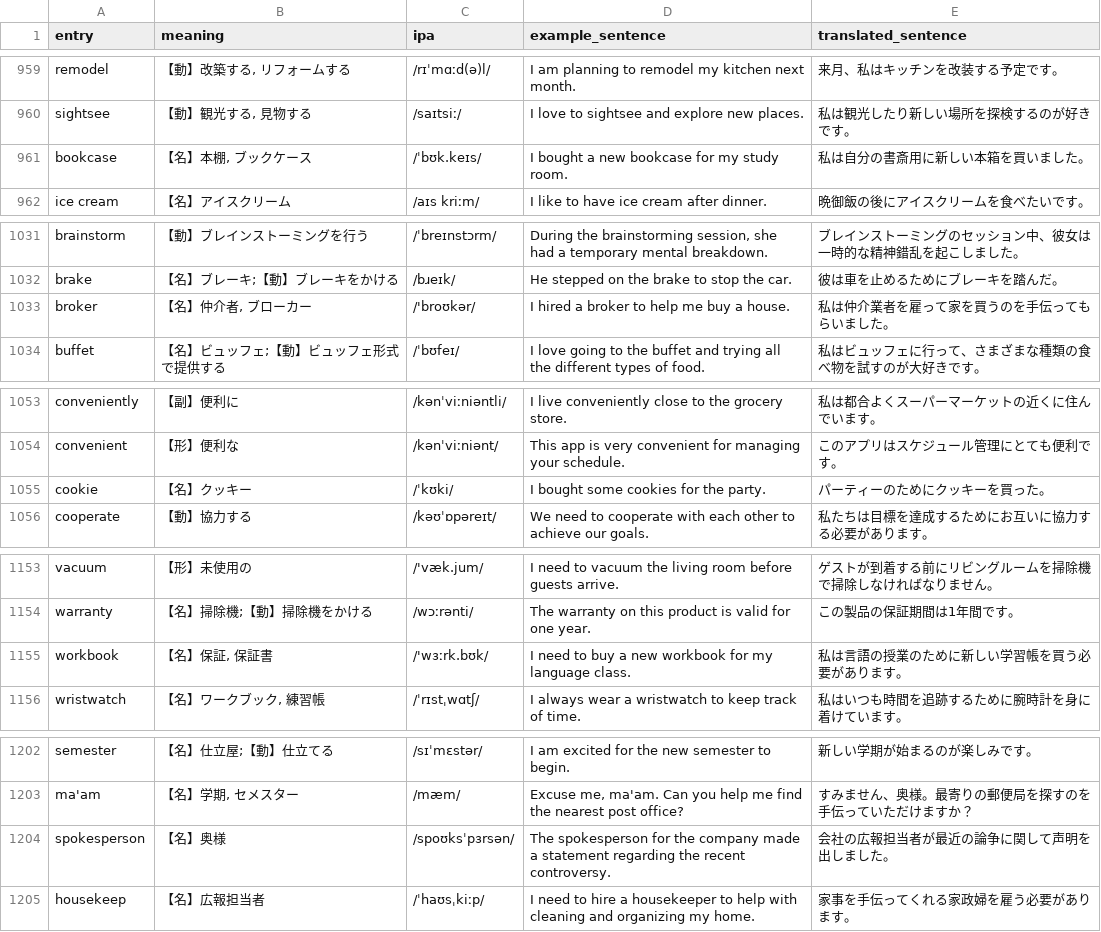
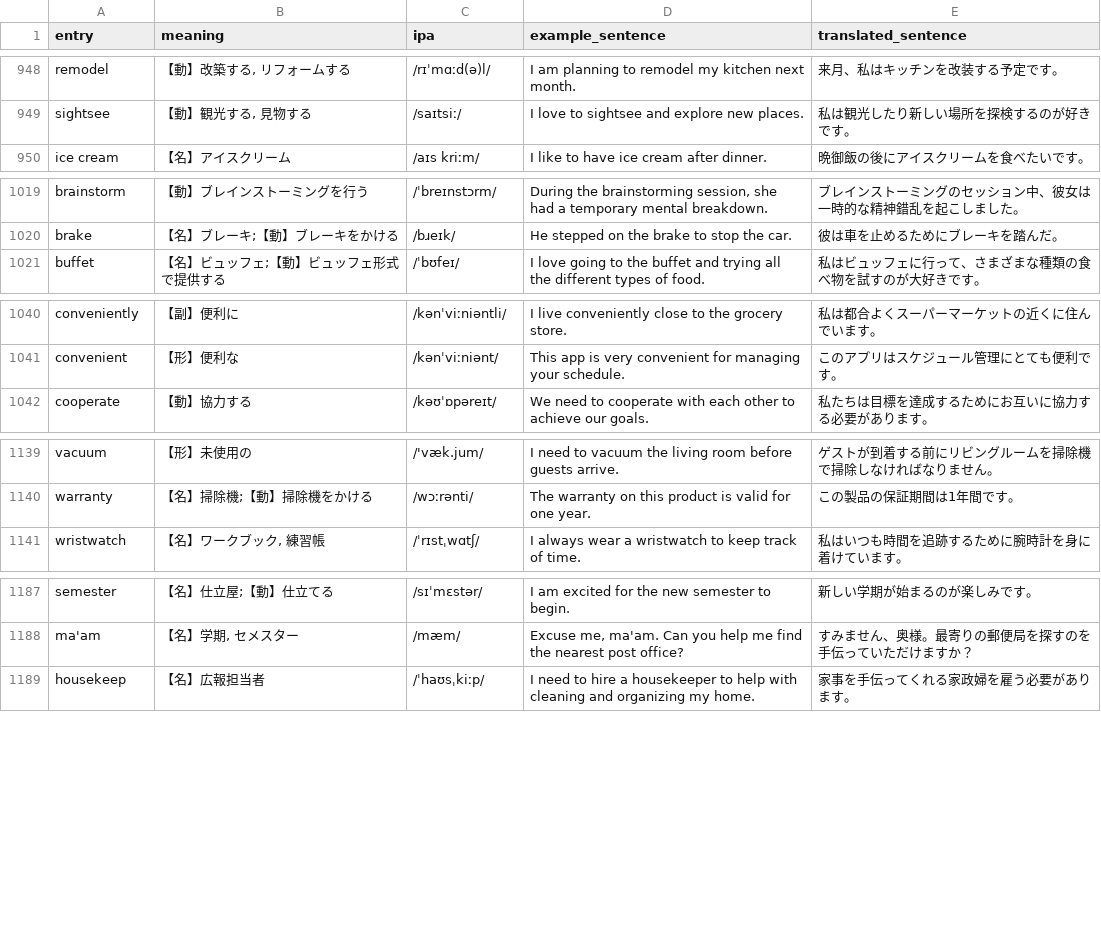
Before and after one commit to ryosukeaaaaa/WakeMeUp, a CSV file: WakeMeUp/TOEIC英単語.csv, drawn as a sheet; only a part is shown, gaps mark what is left out; the diff covers the shown part only.

```diff
--- a/WakeMeUp/TOEIC英単語.csv
+++ b/WakeMeUp/TOEIC英単語.csv
@@ -960,3 +949,2 @@ remodel,"【動】改築する, リフォームする",/rɪˈmɑːd(ə)l/,I am p
 sightsee,"【動】観光する, 見物する",/saɪtsiː/,I love to sightsee and explore new places.,私は観光したり新しい場所を探検するのが好きです。
-bookcase,"【名】本棚, ブックケース",/ˈbʊk.keɪs/,I bought a new bookcase for my study room.,私は自分の書斎用に新しい本箱を買いました。
 ice cream,【名】アイスクリーム,/aɪs kriːm/,I like to have ice cream after dinner.,晩御飯の後にアイスクリームを食べたいです。
@@ -1032,3 +1020,2 @@ brainstorm,【動】ブレインストーミングを行う,/ˈbreɪnstɔrm/,"Du
 brake,【名】ブレーキ;【動】ブレーキをかける,/bɹeɪk/,He stepped on the brake to stop the car.,彼は車を止めるためにブレーキを踏んだ。
-broker,"【名】仲介者, ブローカー",/'broʊkər/,I hired a broker to help me buy a house.,私は仲介業者を雇って家を買うのを手伝ってもらいました。
 buffet,【名】ビュッフェ;【動】ビュッフェ形式で提供する,/ˈbʊfeɪ/,I love going to the buffet and trying all the different types of food.,私はビュッフェに行って、さまざまな種類の食べ物を試すのが大好きです。
@@ -1054,3 +1041,2 @@ conveniently,【副】便利に,/kənˈviːniəntli/,I live conveniently close t
 convenient,【形】便利な,/kənˈviːniənt/,This app is very convenient for managing your schedule.,このアプリはスケジュール管理にとても便利です。
-cookie,【名】クッキー,/ˈkʊki/,I bought some cookies for the party.,パーティーのためにクッキーを買った。
 cooperate,【動】協力する,/kəʊˈɒpəreɪt/,We need to cooperate with each other to achieve our goals.,私たちは目標を達成するためにお互いに協力する必要があります。
@@ -1154,3 +1140,2 @@ vacuum,【形】未使用の,/'væk.jum/,I need to vacuum the living room before
 warranty,【名】掃除機;【動】掃除機をかける,/wɔːrənti/,The warranty on this product is valid for one year.,この製品の保証期間は1年間です。
-workbook,"【名】保証, 保証書",/'wɜːrk.bʊk/,I need to buy a new workbook for my language class.,私は言語の授業のために新しい学習帳を買う必要があります。
 wristwatch,"【名】ワークブック, 練習帳",/ˈrɪstˌwɑtʃ/,I always wear a wristwatch to keep track of time.,私はいつも時間を追跡するために腕時計を身に着けています。
@@ -1203,3 +1188,2 @@ semester,【名】仕立屋;【動】仕立てる,/sɪˈmɛstər/,I am excited f
 ma'am,"【名】学期, セメスター",/mæm/,"Excuse me, ma'am. Can you help me find the nearest post office?",すみません、奥様。最寄りの郵便局を探すのを手伝っていただけますか？
-spokesperson,【名】奥様,/spoʊksˈpɜrsən/,The spokesperson for the company made a statement regarding the recent controversy.,会社の広報担当者が最近の論争に関して声明を出しました。
 housekeep,【名】広報担当者,/ˈhaʊsˌkiːp/,I need to hire a housekeeper to help with cleaning and organizing my home.,家事を手伝ってくれる家政婦を雇う必要があります。
```
Also changed, not shown: 11 removed rows elsewhere in this file, WakeMeUp/ビジネス英単語.csv, WakeMeUp/学術英単語.csv, 12 other files.
